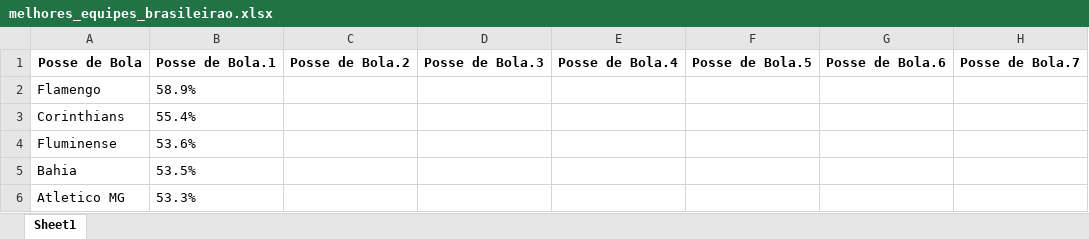
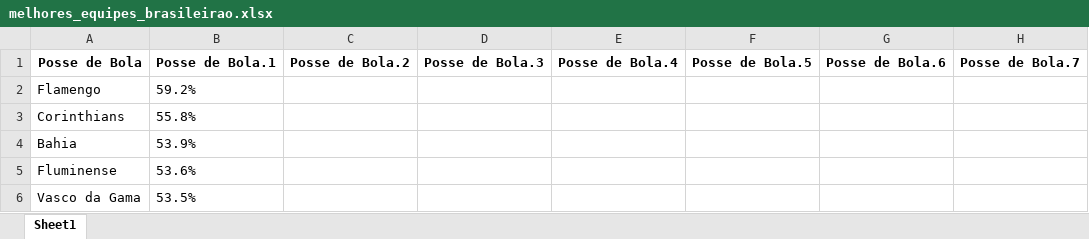
Before and after one commit to Wenes11/Projeto-FutScore-Analytics, an Excel workbook: data/melhores_equipes_brasileirao.xlsx, sheet Sheet1, drawn as a sheet; only a part is shown; values as stored, in another font and other column widths than the file's, no borders; removed rows and columns are numbered as before the commit, all else as after; rows hold the shown columns only; the diff names each change by its address in the sheet, - before the commit and + after, or states it on an @@ line.

```diff
--- a/data/melhores_equipes_brasileirao.xlsx (sheet Sheet1)
+++ b/data/melhores_equipes_brasileirao.xlsx (sheet Sheet1)
-B2: 58.9%
+B2: 59.2%
-B3: 55.4%
+B3: 55.8%
+row 4: Bahia | 53.9%
-A6: Bahia
+A6: Vasco da Gama
-row 6: Atletico MG | 53.3%
```
Also changed, not shown: data/Dados_Brasileirao.xlsx, data/artilheiros.xlsx, 5 other files.
